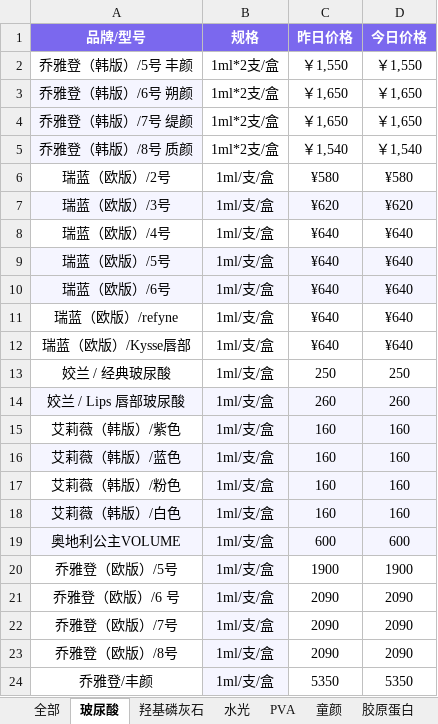
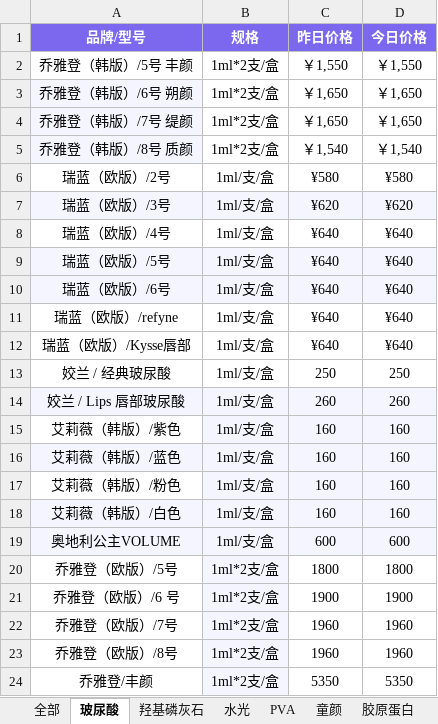
Before and after one commit to l1715993715/yuemei, an Excel workbook: data.xlsx, sheet 玻尿酸, drawn as a sheet; values as stored, in another font and other column widths than the file's, no borders; the diff names each change by its address in the sheet, - before the commit and + after, or states it on an @@ line.

Commit message:
Add files via upload

```diff
--- a/data.xlsx (sheet 玻尿酸)
+++ b/data.xlsx (sheet 玻尿酸)
-B20:B24 (规格): 1ml/支/盒
+B20:B24 (规格): 1ml*2支/盒
-C20 (昨日价格): 1900
+C20 (昨日价格): 1800
-D20 (今日价格): 1900
+D20 (今日价格): 1800
-C21 (昨日价格): 2090
+C21 (昨日价格): 1900
-D21 (今日价格): 2090
+D21 (今日价格): 1900
-C22:C23 (昨日价格): 2090
+C22:C23 (昨日价格): 1960
-D22:D23 (今日价格): 2090
+D22:D23 (今日价格): 1960
```
